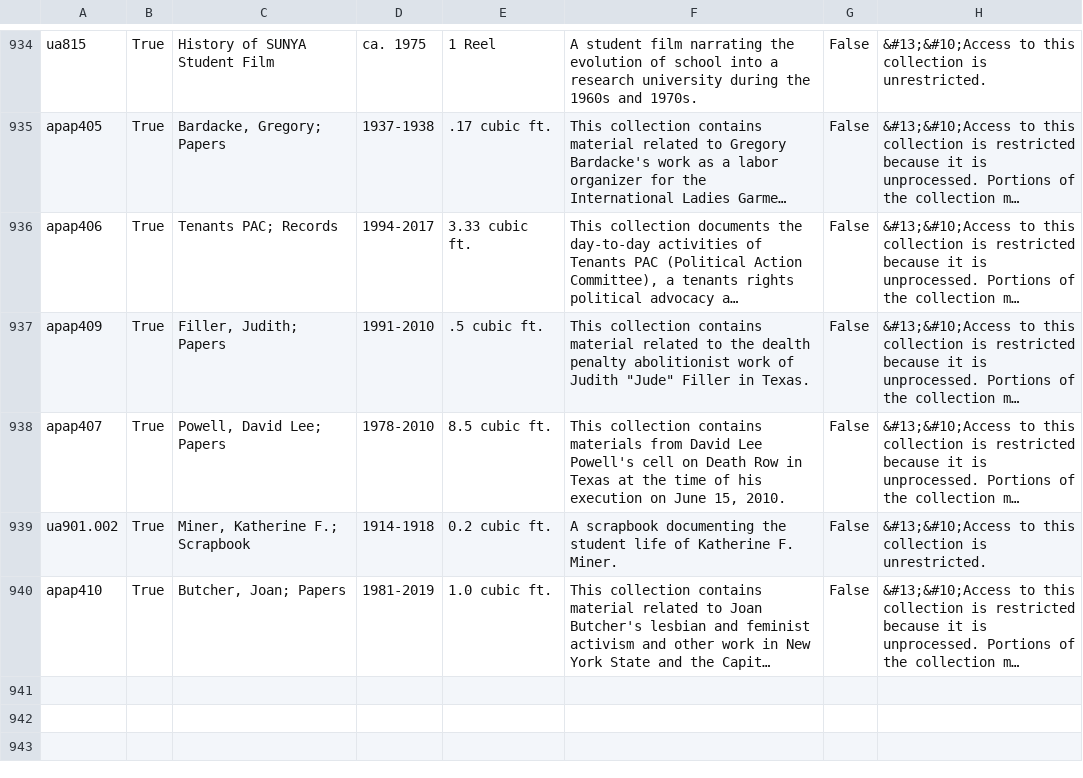
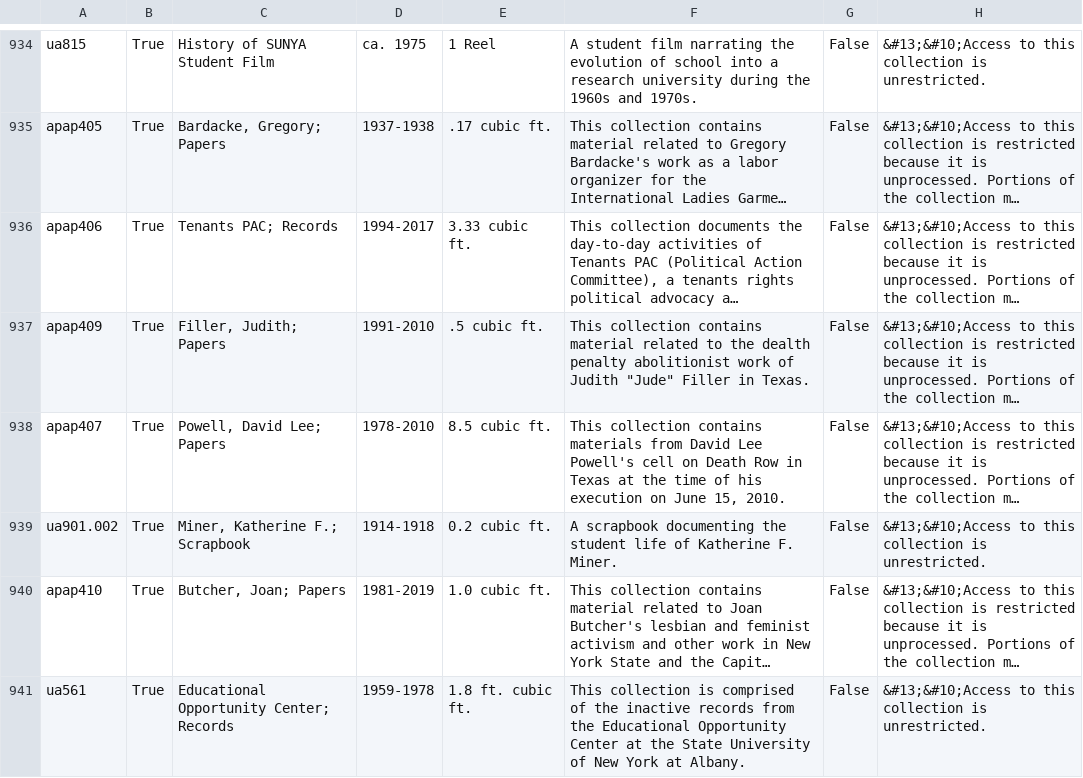
Before and after one commit to UAlbanyArchives/collections, a CSV file: staticData/collections.csv, drawn as a sheet; only a part is shown, gaps mark what is left out; long unchanged cells end in …; the diff names each change by its address in the sheet, - before the commit and + after, or states it on an @@ line.

Commit message:
modified collections exported from ArchivesSpace

```diff
--- a/staticData/collections.csv
+++ b/staticData/collections.csv
+row 941: ua561 | True | Educational Opportunity Center; Records | 1959-1978 | 1.8 ft. cubic ft. | This collection is comprised of the inactive records from the Educational Opportunity Center at the State University of New York at Albany. | False | &#13;&#10;Access to this collection is unrestricted.
```
Also changed, not shown: staticData/subjects.csv, 1 other file.
